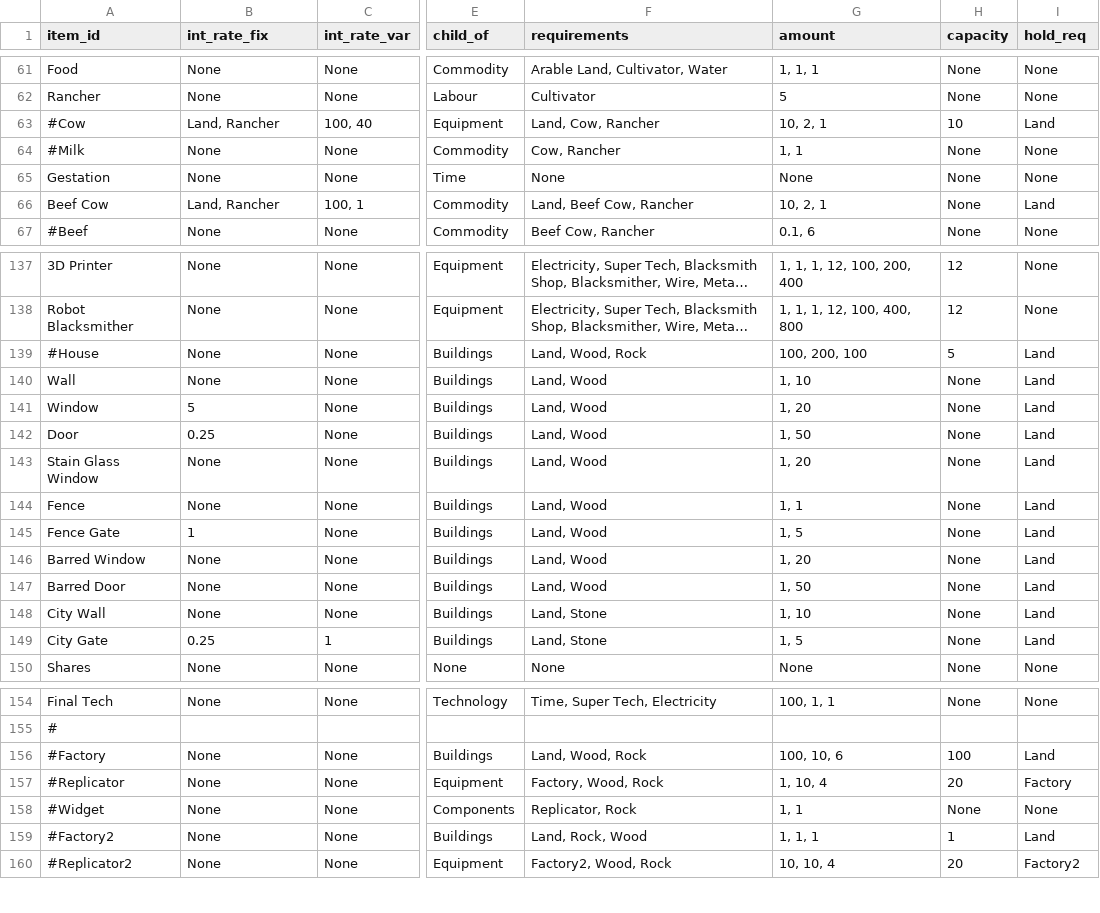
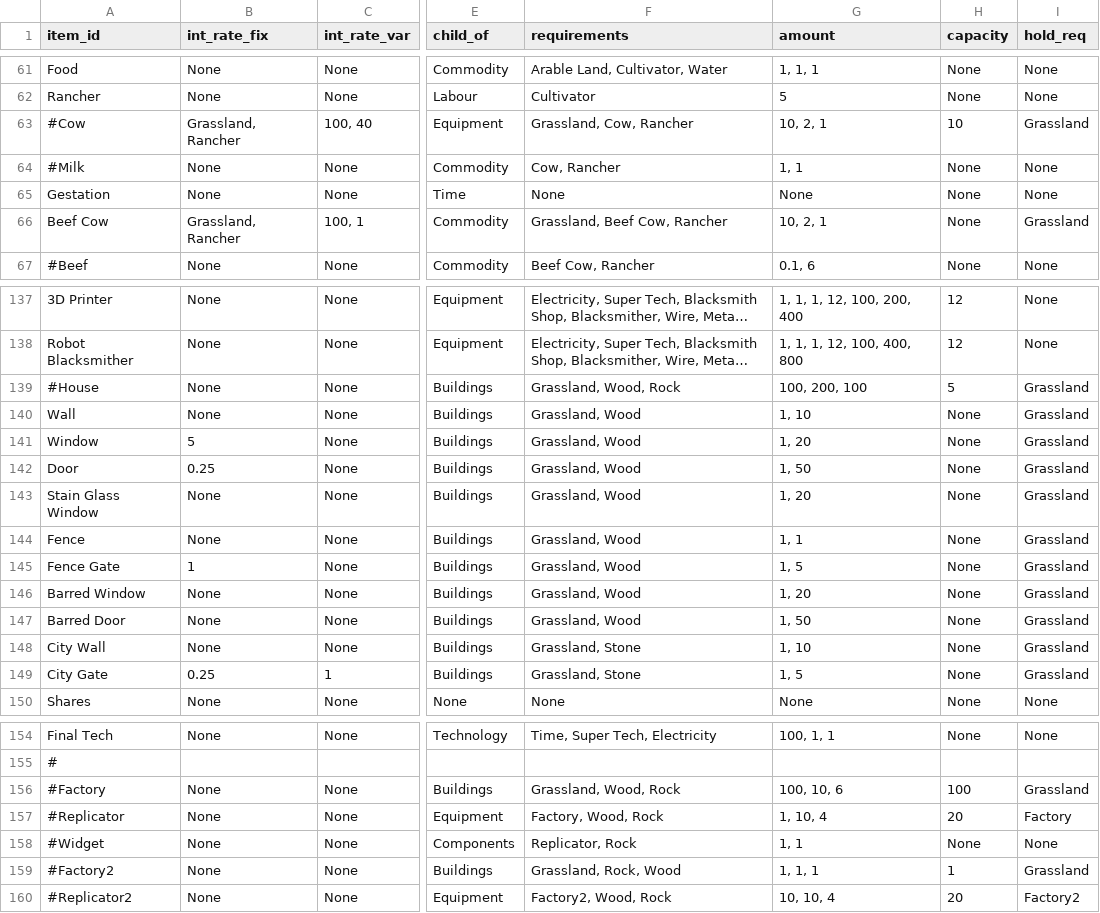
Before and after one commit to ralexander11/acct_legacy, a CSV file: data/items.csv, drawn as a sheet; only a part is shown, gaps mark what is left out; long unchanged cells end in …; the diff covers the shown part only; the diff names each change by its address in the sheet, - before the commit and + after, or states it on an @@ line.

Commit message:
Converted items.csv to use Grassland instead of Land

```diff
--- a/data/items.csv
+++ b/data/items.csv
-B63 (int_rate_fix): Land, Rancher
+B63 (int_rate_fix): Grassland, Rancher
-F63 (requirements): Land, Cow, Rancher
+F63 (requirements): Grassland, Cow, Rancher
-I63 (hold_req): Land
+I63 (hold_req): Grassland
-B66 (int_rate_fix): Land, Rancher
+B66 (int_rate_fix): Grassland, Rancher
-F66 (requirements): Land, Beef Cow, Rancher
+F66 (requirements): Grassland, Beef Cow, Rancher
-I66 (hold_req): Land
+I66 (hold_req): Grassland
-F139 (requirements): Land, Wood, Rock
+F139 (requirements): Grassland, Wood, Rock
-I139:I149 (hold_req): Land
+I139:I149 (hold_req): Grassland
-F140:F147 (requirements): Land, Wood
+F140:F147 (requirements): Grassland, Wood
-F148:F149 (requirements): Land, Stone
+F148:F149 (requirements): Grassland, Stone
-F156 (requirements): Land, Wood, Rock
+F156 (requirements): Grassland, Wood, Rock
-I156 (hold_req): Land
+I156 (hold_req): Grassland
-F159 (requirements): Land, Rock, Wood
+F159 (requirements): Grassland, Rock, Wood
-I159 (hold_req): Land
+I159 (hold_req): Grassland
```
Also changed, not shown: 14 edited cells elsewhere in this file, 2 other files.
